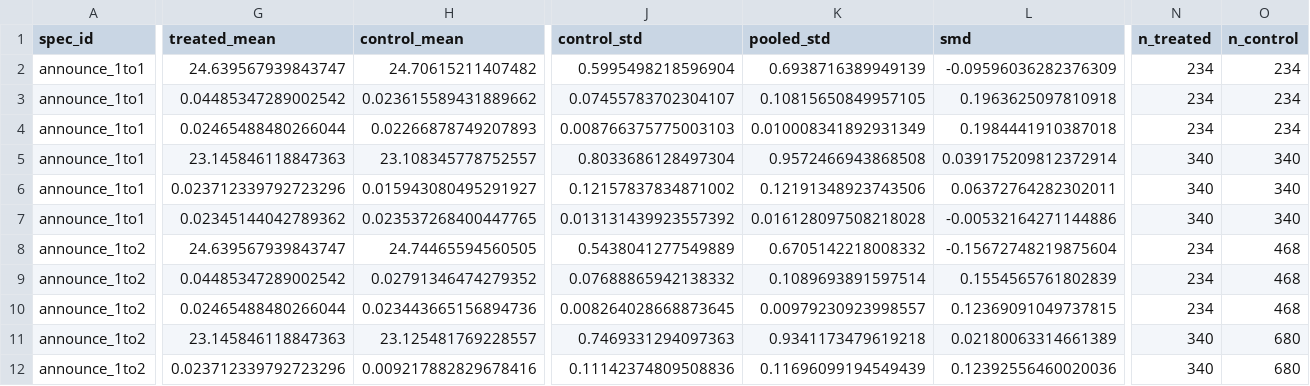
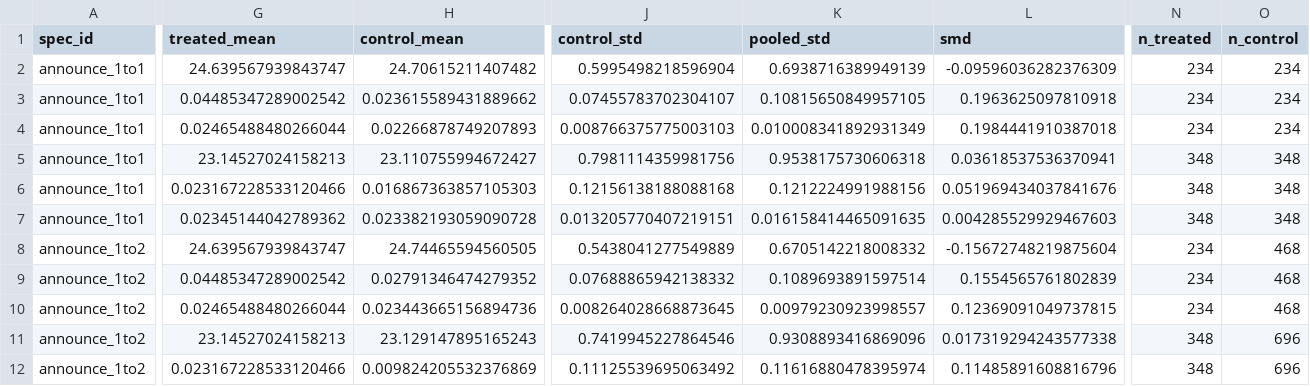
Before and after one commit to Leonard-Don/index-inclusion-research, a CSV file: results/real_regressions/match_robustness_balance.csv, drawn as a sheet; only a part is shown, gaps mark what is left out; the diff covers the shown part only; the diff names each change by its address in the sheet, - before the commit and + after, or states it on an @@ line.

```diff
--- a/results/real_regressions/match_robustness_balance.csv
+++ b/results/real_regressions/match_robustness_balance.csv
-G5 (treated_mean): 23.145846118847363
+G5 (treated_mean): 23.14527024158213
-H5 (control_mean): 23.108345778752557
+H5 (control_mean): 23.110755994672427
-J5 (control_std): 0.8033686128497304
+J5 (control_std): 0.7981114359981756
-K5 (pooled_std): 0.9572466943868508
+K5 (pooled_std): 0.9538175730606318
-L5 (smd): 0.039175209812372914
+L5 (smd): 0.03618537536370941
-N5:N7 (n_treated): 340
+N5:N7 (n_treated): 348
-O5:O7 (n_control): 340
+O5:O7 (n_control): 348
-G6 (treated_mean): 0.023712339792723296
+G6 (treated_mean): 0.023167228533120466
-H6 (control_mean): 0.015943080495291927
+H6 (control_mean): 0.016867363857105303
-J6 (control_std): 0.12157837834871002
+J6 (control_std): 0.12156138188088168
-K6 (pooled_std): 0.12191348923743506
+K6 (pooled_std): 0.1212224991988156
-L6 (smd): 0.06372764282302011
+L6 (smd): 0.051969434037841676
-H7 (control_mean): 0.023537268400447765
+H7 (control_mean): 0.023382193059090728
-J7 (control_std): 0.013131439923557392
+J7 (control_std): 0.013205770407219151
-K7 (pooled_std): 0.016128097508218028
+K7 (pooled_std): 0.016158414465091635
-L7 (smd): -0.00532164271144886
+L7 (smd): 0.004285529929467603
-G11 (treated_mean): 23.145846118847363
+G11 (treated_mean): 23.14527024158213
-H11 (control_mean): 23.125481769228557
+H11 (control_mean): 23.129147895165243
-J11 (control_std): 0.7469331294097363
+J11 (control_std): 0.7419945227864546
-K11 (pooled_std): 0.9341173479619218
+K11 (pooled_std): 0.9308893416869096
-L11 (smd): 0.02180063314661389
+L11 (smd): 0.017319294243577338
-N11:N12 (n_treated): 340
+N11:N12 (n_treated): 348
-O11:O12 (n_control): 680
+O11:O12 (n_control): 696
-G12 (treated_mean): 0.023712339792723296
+G12 (treated_mean): 0.023167228533120466
-H12 (control_mean): 0.009217882829678416
+H12 (control_mean): 0.009824205532376869
-J12 (control_std): 0.11142374809508836
+J12 (control_std): 0.11125539695063492
-K12 (pooled_std): 0.11696099194549439
+K12 (pooled_std): 0.11616880478395974
-L12 (smd): 0.12392556460020036
+L12 (smd): 0.11485891608816796
```
Also changed, not shown: 104 edited cells elsewhere in this file, results/real_regressions/match_balance.csv, results/real_regressions/match_diagnostics.csv, 37 other files.
